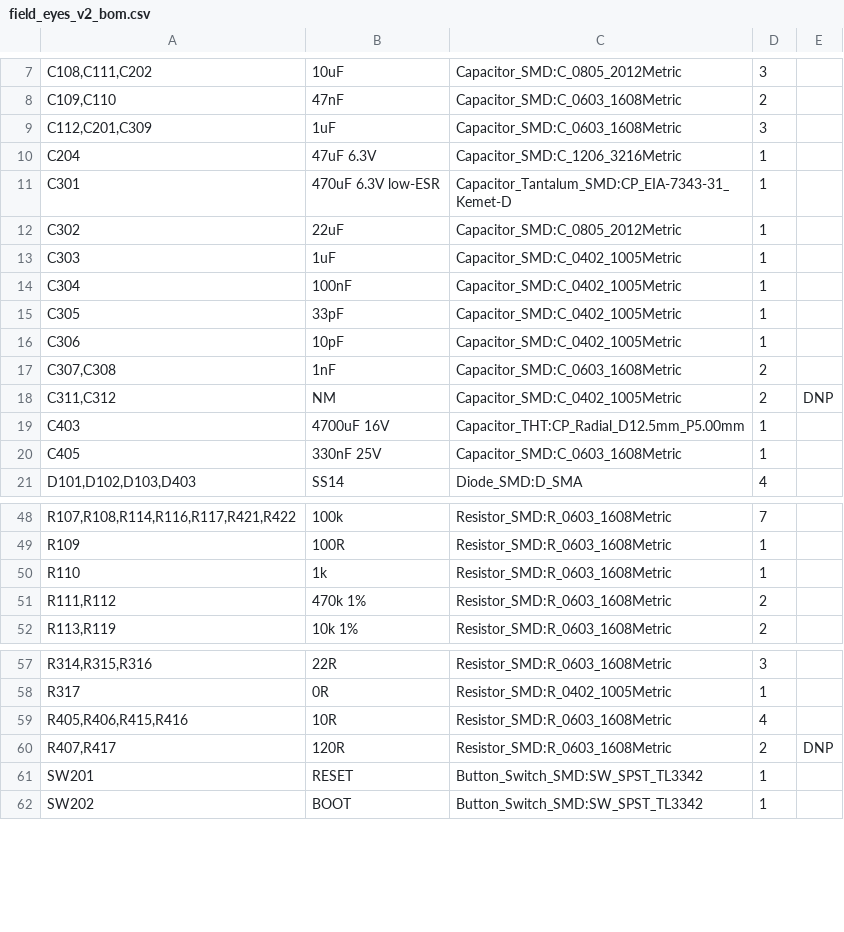
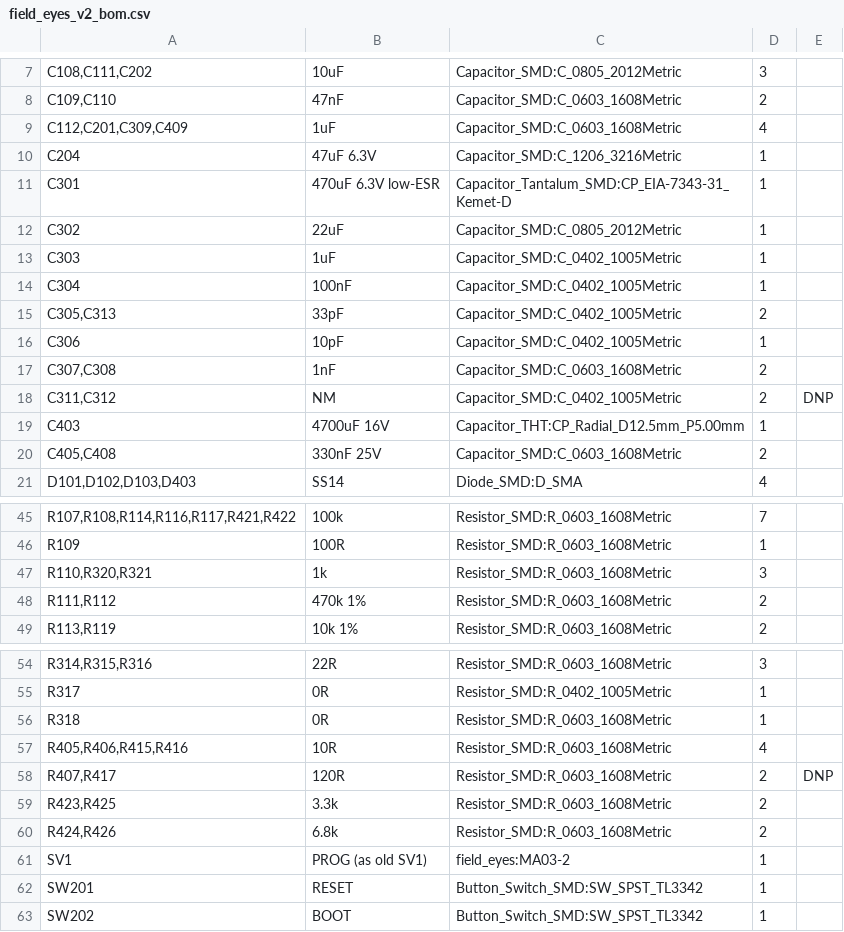
Before and after one commit to louismomo66/field-eyes_pcb, a CSV file: field_eyes_v2_bom.csv, drawn as a sheet; only a part is shown, gaps mark what is left out; the diff covers the shown part only.

```diff
--- a/field_eyes_v2_bom.csv
+++ b/field_eyes_v2_bom.csv
@@ -8,3 +8,3 @@
 "C109,C110","47nF","Capacitor_SMD:C_0603_1608Metric","2",""
-"C112,C201,C309","1uF","Capacitor_SMD:C_0603_1608Metric","3",""
+"C112,C201,C309,C409","1uF","Capacitor_SMD:C_0603_1608Metric","4",""
 "C204","47uF 6.3V","Capacitor_SMD:C_1206_3216Metric","1",""
@@ -14,3 +14,3 @@
 "C304","100nF","Capacitor_SMD:C_0402_1005Metric","1",""
-"C305","33pF","Capacitor_SMD:C_0402_1005Metric","1",""
+"C305,C313","33pF","Capacitor_SMD:C_0402_1005Metric","2",""
 "C306","10pF","Capacitor_SMD:C_0402_1005Metric","1",""
@@ -19,3 +19,3 @@
 "C403","4700uF 16V","Capacitor_THT:CP_Radial_D12.5mm_P5.00mm","1",""
-"C405","330nF 25V","Capacitor_SMD:C_0603_1608Metric","1",""
+"C405,C408","330nF 25V","Capacitor_SMD:C_0603_1608Metric","2",""
 "D101,D102,D103,D403","SS14","Diode_SMD:D_SMA","4",""
@@ -49,3 +46,3 @@
 "R109","100R","Resistor_SMD:R_0603_1608Metric","1",""
-"R110","1k","Resistor_SMD:R_0603_1608Metric","1",""
+"R110,R320,R321","1k","Resistor_SMD:R_0603_1608Metric","3",""
 "R111,R112","470k 1%","Resistor_SMD:R_0603_1608Metric","2",""
@@ -58,4 +55,8 @@
 "R317","0R","Resistor_SMD:R_0402_1005Metric","1",""
+"R318","0R","Resistor_SMD:R_0603_1608Metric","1",""
 "R405,R406,R415,R416","10R","Resistor_SMD:R_0603_1608Metric","4",""
 "R407,R417","120R","Resistor_SMD:R_0603_1608Metric","2","DNP"
+"R423,R425","3.3k","Resistor_SMD:R_0603_1608Metric","2",""
+"R424,R426","6.8k","Resistor_SMD:R_0603_1608Metric","2",""
+"SV1","PROG (as old SV1)","field_eyes:MA03-2","1",""
 "SW201","RESET","Button_Switch_SMD:SW_SPST_TL3342","1",""
```
Also changed, not shown: 7 added rows, 5 removed rows and 3 edited cells elsewhere in this file, 29 other files.
